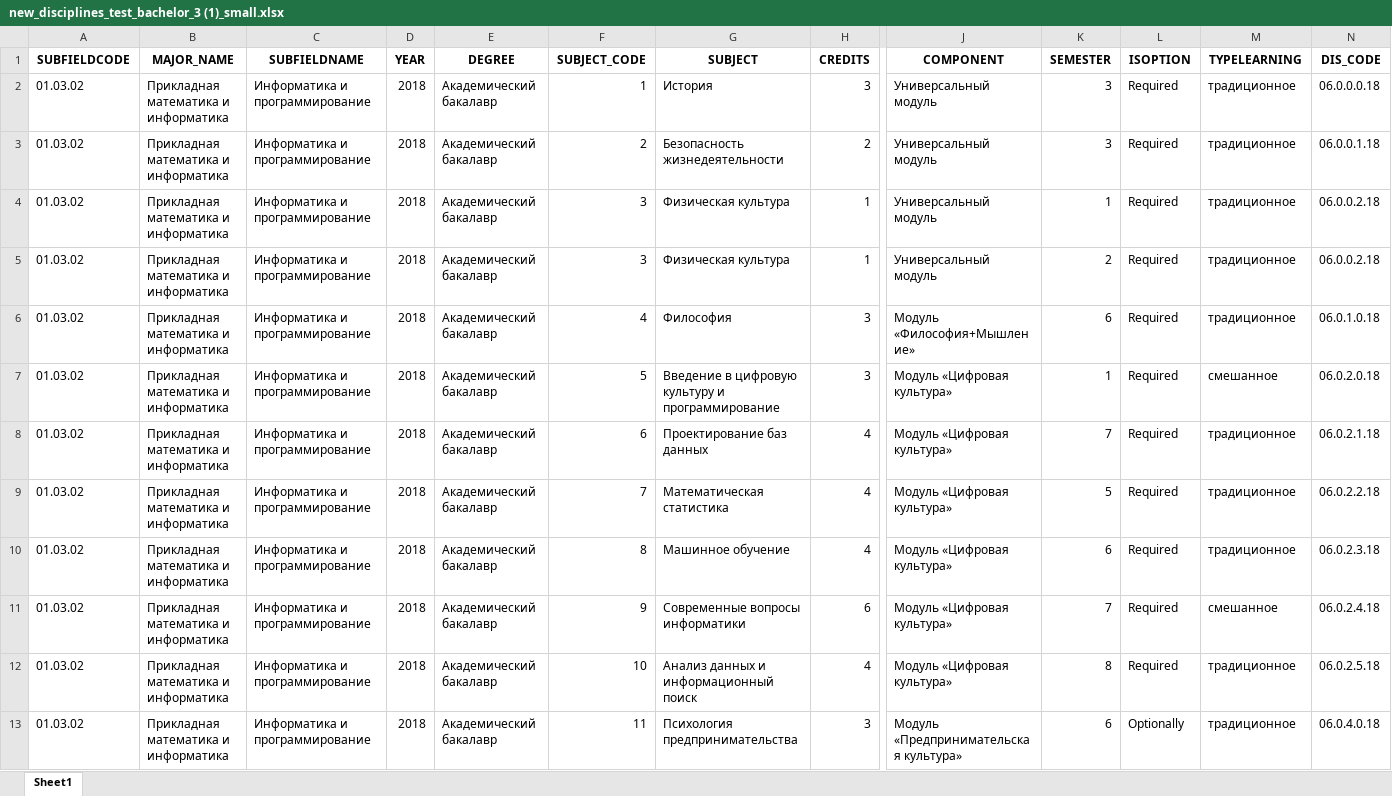
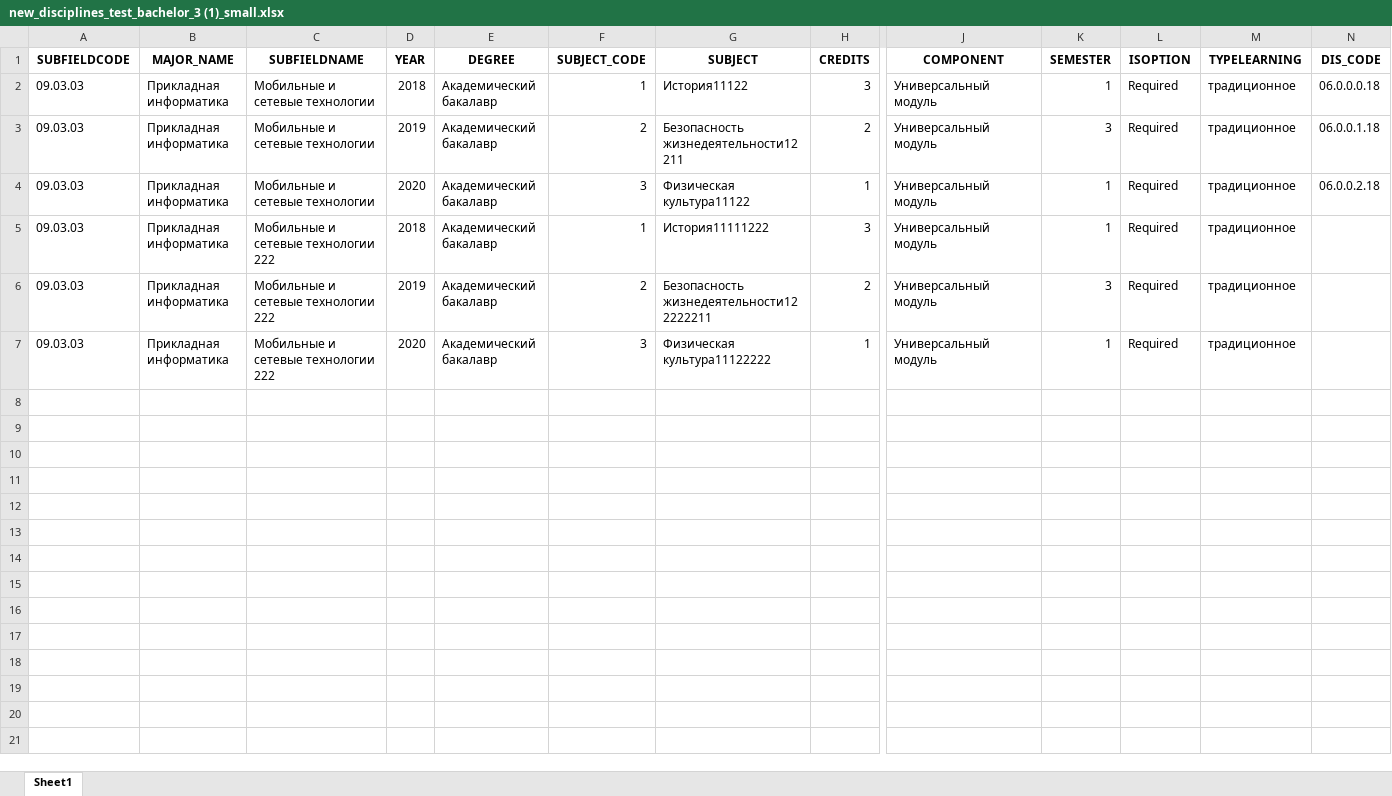
Before and after one commit to TonikX/analytics_backend, an Excel workbook: application/upload/new_disciplines_test_bachelor_3 (1)_small.xlsx, sheet Sheet1, drawn as a sheet; only a part is shown, gaps mark what is left out; values as stored, in another font and other column widths than the file's, no borders; removed rows and columns are numbered as before the commit, all else as after; rows hold the shown columns only; the diff names each change by its address in the sheet, - before the commit and + after, or states it on an @@ line.

```diff
--- a/application/upload/new_disciplines_test_bachelor_3 (1)_small.xlsx (sheet Sheet1)
+++ b/application/upload/new_disciplines_test_bachelor_3 (1)_small.xlsx (sheet Sheet1)
-A2:A4 (SUBFIELDCODE): 01.03.02
+A2:A4 (SUBFIELDCODE): 09.03.03
-B2:B4 (MAJOR_NAME): Прикладная математика и информатика
+B2:B4 (MAJOR_NAME): Прикладная информатика
-C2:C4 (SUBFIELDNAME): Информатика и программирование
+C2:C4 (SUBFIELDNAME): Мобильные и сетевые технологии
-G2 (SUBJECT): История
+G2 (SUBJECT): История11122
-K2 (SEMESTER): 3
+K2 (SEMESTER): 1
-D3 (YEAR): 2018
+D3 (YEAR): 2019
-G3 (SUBJECT): Безопасность жизнедеятельности
+G3 (SUBJECT): Безопасность жизнедеятельности12211
-D4 (YEAR): 2018
+D4 (YEAR): 2020
-G4 (SUBJECT): Физическая культура
+G4 (SUBJECT): Физическая культура11122
+row 5: 09.03.03 | Прикладная информатика | Мобильные и сетевые технологии 222 | 2018 | Академический бакалавр | 1 | История11111222 | 3 | Универсальный модуль | 1 | Required | традиционное
+row 6: 09.03.03 | Прикладная информатика | Мобильные и сетевые технологии 222 | 2019 | Академический бакалавр | 2 | Безопасность жизнедеятельности122222211 | 2 | Универсальный модуль | 3 | Required | традиционное
-A7 (SUBFIELDCODE): 01.03.02
+A7 (SUBFIELDCODE): 09.03.03
-B7 (MAJOR_NAME): Прикладная математика и информатика
+B7 (MAJOR_NAME): Прикладная информатика
-C7 (SUBFIELDNAME): Информатика и программирование
+C7 (SUBFIELDNAME): Мобильные и сетевые технологии 222
-D7 (YEAR): 2018
+D7 (YEAR): 2020
-G7 (SUBJECT): Физическая культура
+G7 (SUBJECT): Физическая культура11122222
-K7 (SEMESTER): 2
+K7 (SEMESTER): 1
-N7 (DIS_CODE): 06.0.0.2.18
+N7 (DIS_CODE): (empty)
-row 6: 01.03.02 | Прикладная математика и информатика | Информатика и программирование | 2018 | Академический бакалавр | 4 | Философия | 3 | Модуль «Философия+Мышление» | 6 | Required | традиционное | 06.0.1.0.18
-row 7: 01.03.02 | Прикладная математика и информатика | Информатика и программирование | 2018 | Академический бакалавр | 5 | Введение в цифровую культуру и программирование | 3 | Модуль «Цифровая культура» | 1 | Required | смешанное | 06.0.2.0.18
-row 8: 01.03.02 | Прикладная математика и информатика | Информатика и программирование | 2018 | Академический бакалавр | 6 | Проектирование баз данных | 4 | Модуль «Цифровая культура» | 7 | Required | традиционное | 06.0.2.1.18
-row 9: 01.03.02 | Прикладная математика и информатика | Информатика и программирование | 2018 | Академический бакалавр | 7 | Математическая статистика | 4 | Модуль «Цифровая культура» | 5 | Required | традиционное | 06.0.2.2.18
-row 10: 01.03.02 | Прикладная математика и информатика | Информатика и программирование | 2018 | Академический бакалавр | 8 | Машинное обучение | 4 | Модуль «Цифровая культура» | 6 | Required | традиционное | 06.0.2.3.18
-row 11: 01.03.02 | Прикладная математика и информатика | Информатика и программирование | 2018 | Академический бакалавр | 9 | Современные вопросы информатики | 6 | Модуль «Цифровая культура» | 7 | Required | смешанное | 06.0.2.4.18
-row 12: 01.03.02 | Прикладная математика и информатика | Информатика и программирование | 2018 | Академический бакалавр | 10 | Анализ данных и информационный поиск | 4 | Модуль «Цифровая культура» | 8 | Required | традиционное | 06.0.2.5.18
-row 13: 01.03.02 | Прикладная математика и информатика | Информатика и программирование | 2018 | Академический бакалавр | 11 | Психология предпринимательства | 3 | Модуль «Предпринимательская культура» | 6 | Optionally | традиционное | 06.0.4.0.18
```
Also changed, not shown: application/discipline_code/discipline_bank_updated.xlsx, 2 other files.
